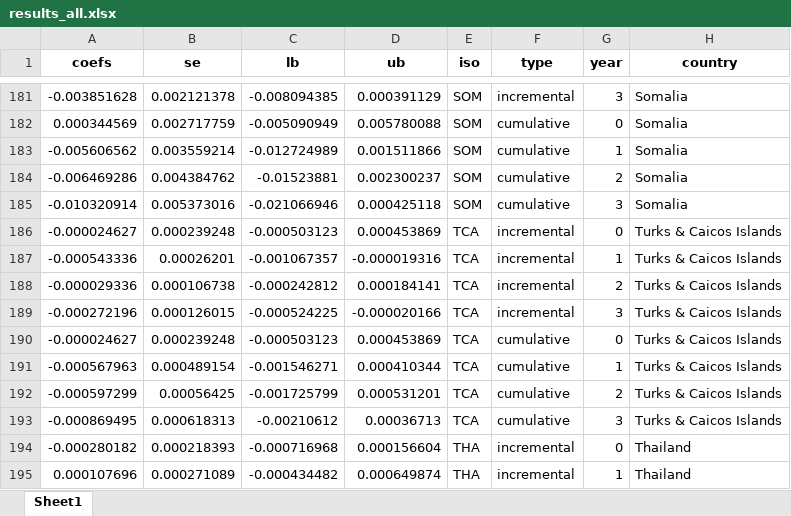
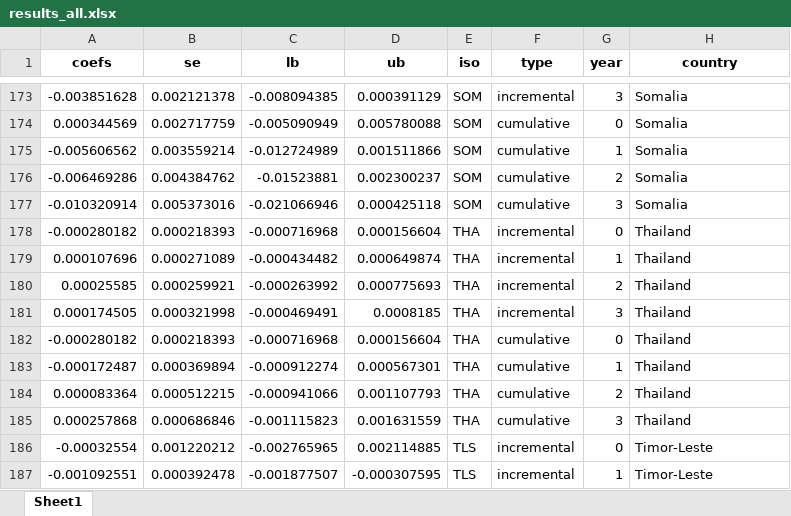
Before and after one commit to annapal/cyclone-child-marraige, an Excel workbook: results/results_all.xlsx, sheet Sheet1, drawn as a sheet; only a part is shown, gaps mark what is left out; the shorter side is filled out with more unchanged rows; values as stored, in another font and other column widths than the file's, no borders; removed rows and columns are numbered as before the commit, all else as after; the diff covers the shown part only; the diff names each change by its address in the sheet, - before the commit and + after, or states it on an @@ line.

```diff
--- a/results/results_all.xlsx (sheet Sheet1)
+++ b/results/results_all.xlsx (sheet Sheet1)
-row 186: -0.000024627 | 0.000239248 | -0.000503123 | 0.000453869 | TCA | incremental | 0 | Turks & Caicos Islands
-row 187: -0.000543336 | 0.00026201 | -0.001067357 | -0.000019316 | TCA | incremental | 1 | Turks & Caicos Islands
-row 188: -0.000029336 | 0.000106738 | -0.000242812 | 0.000184141 | TCA | incremental | 2 | Turks & Caicos Islands
-row 189: -0.000272196 | 0.000126015 | -0.000524225 | -0.000020166 | TCA | incremental | 3 | Turks & Caicos Islands
-row 190: -0.000024627 | 0.000239248 | -0.000503123 | 0.000453869 | TCA | cumulative | 0 | Turks & Caicos Islands
-row 191: -0.000567963 | 0.000489154 | -0.001546271 | 0.000410344 | TCA | cumulative | 1 | Turks & Caicos Islands
-row 192: -0.000597299 | 0.00056425 | -0.001725799 | 0.000531201 | TCA | cumulative | 2 | Turks & Caicos Islands
-row 193: -0.000869495 | 0.000618313 | -0.00210612 | 0.00036713 | TCA | cumulative | 3 | Turks & Caicos Islands
```
Also changed, not shown: 8 added rows and 24 removed rows elsewhere in this sheet, data/meta_dhs_mics_updated.xlsx, results/si_table.xlsx, 3 other files.
